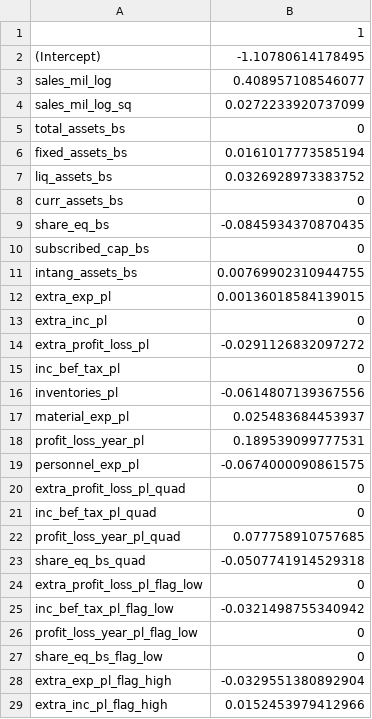
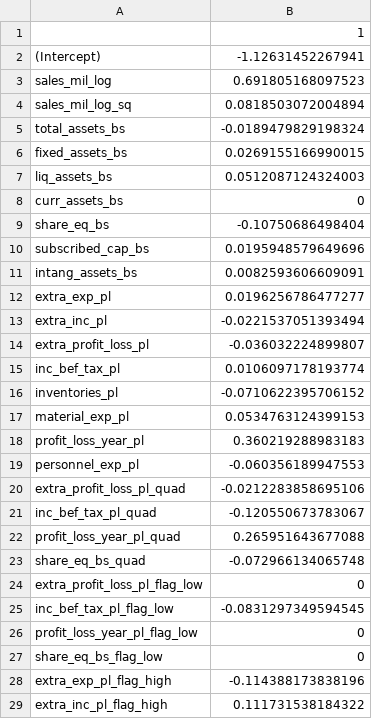
Before and after one commit to Deborah-Jia/da3_hw2, a CSV file: data/clean/lasso_logit_coeffs.csv, drawn as a sheet; only a part is shown; the diff covers the shown part only.

```diff
--- a/data/clean/lasso_logit_coeffs.csv
+++ b/data/clean/lasso_logit_coeffs.csv
@@ -1,29 +1,29 @@
 "","1"
-"(Intercept)",-1.10780614178495
-"sales_mil_log",0.408957108546077
-"sales_mil_log_sq",0.0272233920737099
-"total_assets_bs",0
-"fixed_assets_bs",0.0161017773585194
-"liq_assets_bs",0.0326928973383752
+"(Intercept)",-1.12631452267941
+"sales_mil_log",0.691805168097523
+"sales_mil_log_sq",0.0818503072004894
+"total_assets_bs",-0.0189479829198324
+"fixed_assets_bs",0.0269155166990015
+"liq_assets_bs",0.0512087124324003
 "curr_assets_bs",0
-"share_eq_bs",-0.0845934370870435
-"subscribed_cap_bs",0
-"intang_assets_bs",0.00769902310944755
-"extra_exp_pl",0.00136018584139015
-"extra_inc_pl",0
-"extra_profit_loss_pl",-0.0291126832097272
-"inc_bef_tax_pl",0
-"inventories_pl",-0.0614807139367556
-"material_exp_pl",0.025483684453937
-"profit_loss_year_pl",0.189539099777531
-"personnel_exp_pl",-0.0674000090861575
-"extra_profit_loss_pl_quad",0
-"inc_bef_tax_pl_quad",0
-"profit_loss_year_pl_quad",0.077758910757685
-"share_eq_bs_quad",-0.0507741914529318
+"share_eq_bs",-0.10750686498404
+"subscribed_cap_bs",0.0195948579649696
+"intang_assets_bs",0.0082593606609091
+"extra_exp_pl",0.0196256786477277
+"extra_inc_pl",-0.0221537051393494
+"extra_profit_loss_pl",-0.036032224899807
+"inc_bef_tax_pl",0.0106097178193774
+"inventories_pl",-0.0710622395706152
+"material_exp_pl",0.0534763124399153
+"profit_loss_year_pl",0.360219288983183
+"personnel_exp_pl",-0.060356189947553
+"extra_profit_loss_pl_quad",-0.0212283858695106
+"inc_bef_tax_pl_quad",-0.120550673783067
+"profit_loss_year_pl_quad",0.265951643677088
+"share_eq_bs_quad",-0.072966134065748
 "extra_profit_loss_pl_flag_low",0
-"inc_bef_tax_pl_flag_low",-0.0321498755340942
+"inc_bef_tax_pl_flag_low",-0.0831297349594545
 "profit_loss_year_pl_flag_low",0
 "share_eq_bs_flag_low",0
-"extra_exp_pl_flag_high",-0.0329551380892904
-"extra_inc_pl_flag_high",0.0152453979412966
+"extra_exp_pl_flag_high",-0.114388173838196
+"extra_inc_pl_flag_high",0.111731538184322
```
Also changed, not shown: 114 edited cells elsewhere in this file, 6 other files.
